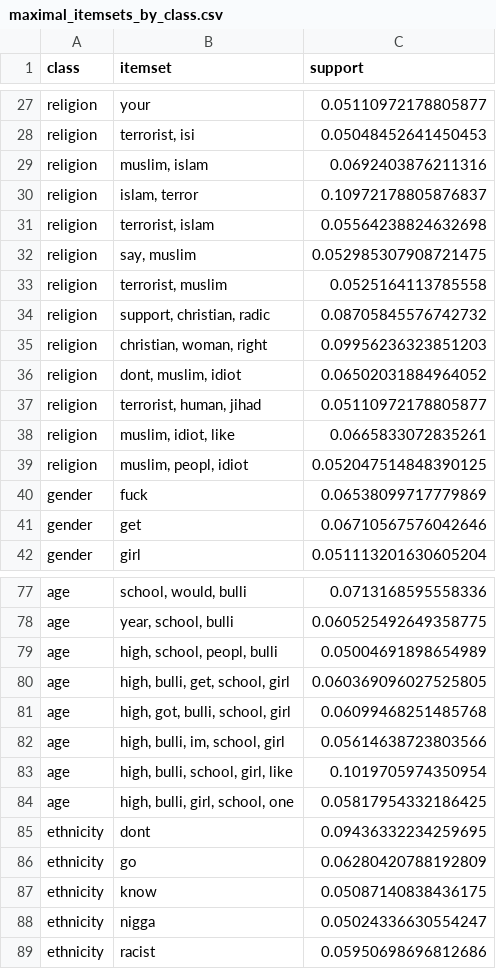
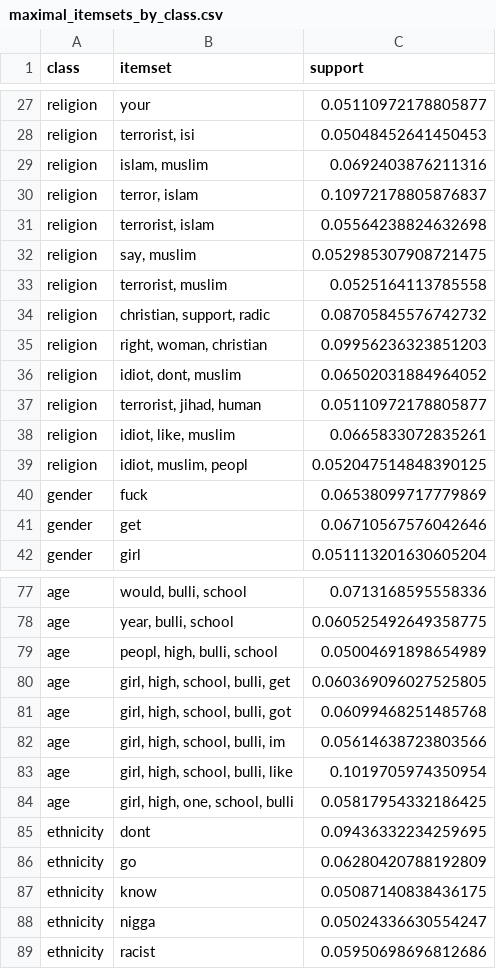
Before and after one commit to msegreto/CyberbullismDetection, a CSV file: itemset/maximal_itemsets_by_class.csv, drawn as a sheet; only a part is shown, gaps mark what is left out; the diff covers the shown part only; the diff names each change by its address in the sheet, - before the commit and + after, or states it on an @@ line.

```diff
--- a/itemset/maximal_itemsets_by_class.csv
+++ b/itemset/maximal_itemsets_by_class.csv
-B29 (itemset): muslim, islam
+B29 (itemset): islam, muslim
-B30 (itemset): islam, terror
+B30 (itemset): terror, islam
-B34 (itemset): support, christian, radic
+B34 (itemset): christian, support, radic
-B35 (itemset): christian, woman, right
+B35 (itemset): right, woman, christian
-B36 (itemset): dont, muslim, idiot
+B36 (itemset): idiot, dont, muslim
-B37 (itemset): terrorist, human, jihad
+B37 (itemset): terrorist, jihad, human
-B38 (itemset): muslim, idiot, like
+B38 (itemset): idiot, like, muslim
-B39 (itemset): muslim, peopl, idiot
+B39 (itemset): idiot, muslim, peopl
-B77 (itemset): school, would, bulli
+B77 (itemset): would, bulli, school
-B78 (itemset): year, school, bulli
+B78 (itemset): year, bulli, school
-B79 (itemset): high, school, peopl, bulli
+B79 (itemset): peopl, high, bulli, school
-B80 (itemset): high, bulli, get, school, girl
+B80 (itemset): girl, high, school, bulli, get
-B81 (itemset): high, got, bulli, school, girl
+B81 (itemset): girl, high, school, bulli, got
-B82 (itemset): high, bulli, im, school, girl
+B82 (itemset): girl, high, school, bulli, im
-B83 (itemset): high, bulli, school, girl, like
+B83 (itemset): girl, high, school, bulli, like
-B84 (itemset): high, bulli, girl, school, one
+B84 (itemset): girl, high, one, school, bulli
```
Also changed, not shown: 38 edited cells elsewhere in this file, itemset/closed_itemsets_by_class.csv, 4 other files.
